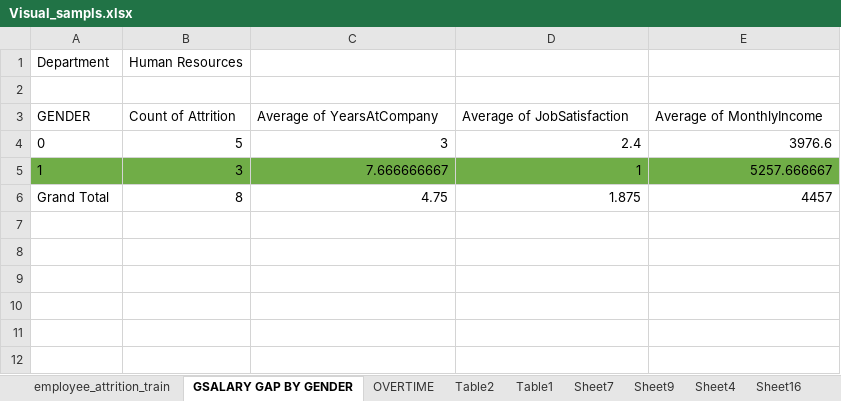
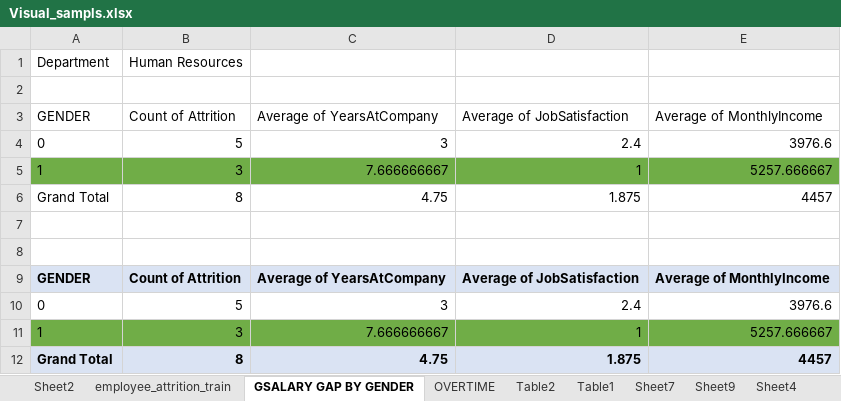
Before and after one commit to Fraolabebe/Project-2, an Excel workbook: Datasets/Visual_sampls.xlsx, sheet GSALARY GAP BY GENDER, drawn as a sheet; values as stored, in another font and other column widths than the file's, no borders; the diff names each change by its address in the sheet, - before the commit and + after, or states it on an @@ line.

```diff
--- a/Datasets/Visual_sampls.xlsx (sheet GSALARY GAP BY GENDER)
+++ b/Datasets/Visual_sampls.xlsx (sheet GSALARY GAP BY GENDER)
+sheet tab: Sheet2
+row 7: (empty)
+row 8: (empty)
+row 9: GENDER | Count of Attrition | Average of YearsAtCompany | Average of JobSatisfaction | Average of MonthlyIncome
+row 10: 0 | 5 | 3 | 2.4 | 3976.6
+row 11: 1 | 3 | 7.666666667 | 1 | 5257.666667
+row 12: Grand Total | 8 | 4.75 | 1.875 | 4457
```
Also changed, not shown: charts or pictures, 9 other files.
